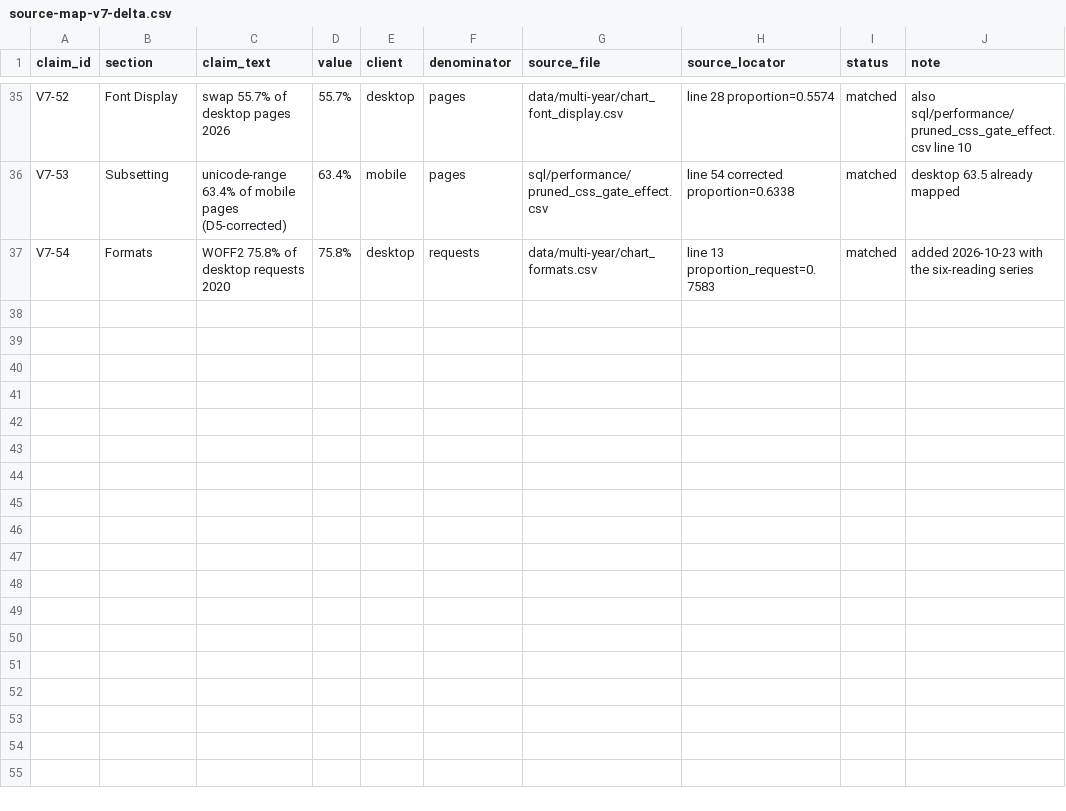
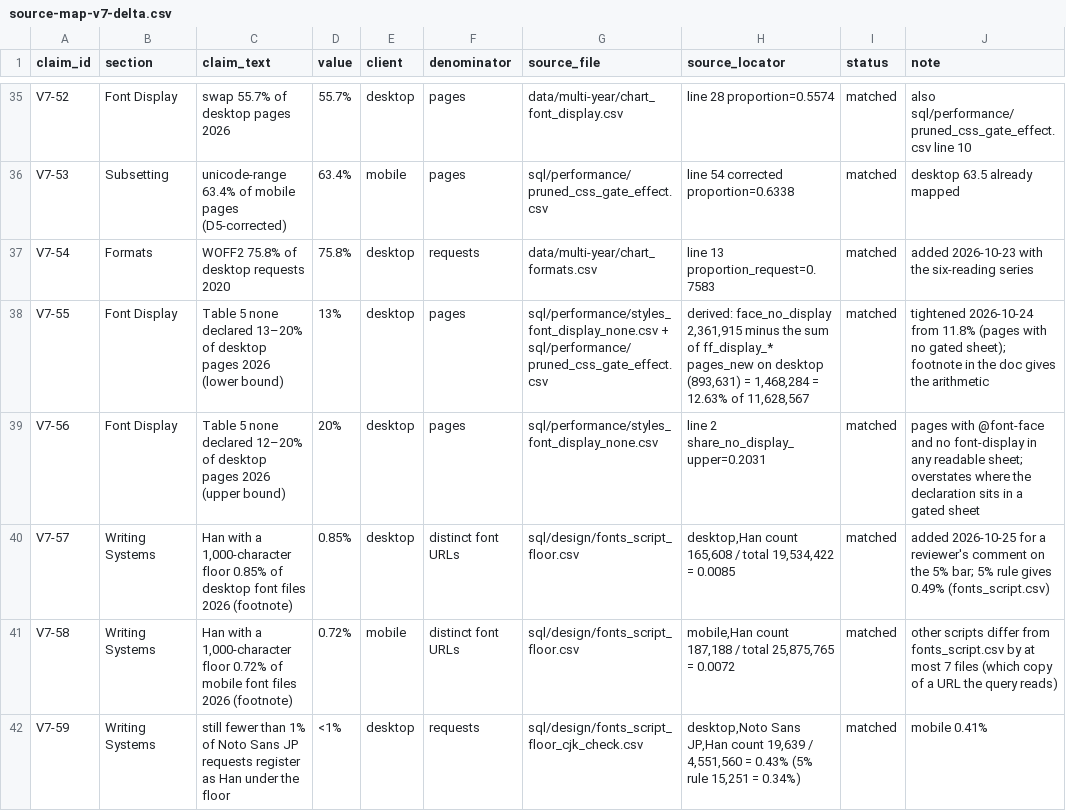
Before and after one commit to charlesberret/fonts-2026-analysis, a CSV file: verification/source-map-v7-delta.csv, drawn as a sheet; only a part is shown, gaps mark what is left out.

Commit message:
Figures re-rendered in Hanken Grotesk to match the report's text; Figure 8's callout leads with Noto Sans JP's 27 files per page; results for font-display 'none' and the script-floor check; expenses through 2026-10-26; source map rows for the new claims

```diff
--- a/verification/source-map-v7-delta.csv
+++ b/verification/source-map-v7-delta.csv
@@ -37 +37,6 @@ V7-53,Subsetting,unicode-range 63.4% of mobile pages (D5-corrected),63.4%,mobile
 V7-54,Formats,WOFF2 75.8% of desktop requests 2020,75.8%,desktop,requests,data/multi-year/chart_formats.csv,line 13 proportion_request=0.7583,matched,added 2026-10-23 with the six-reading series
+V7-55,Font Display,Table 5 none declared 13–20% of desktop pages 2026 (lower bound),13%,desktop,pages,sql/performance/styles_font_display_none.csv + sql/performance/pruned_css_gate_effect.csv,"derived: face_no_display 2,361,915 minus the sum of ff_display_* pages_new on desktop (893,631) = 1,468,284 = 12.63% of 11,628,567",matched,"tightened 2026-10-24 from 11.8% (pages with no gated sheet); footnote in the doc gives the arithmetic"
+V7-56,Font Display,Table 5 none declared 12–20% of desktop pages 2026 (upper bound),20%,desktop,pages,sql/performance/styles_font_display_none.csv,line 2 share_no_display_upper=0.2031,matched,"pages with @font-face and no font-display in any readable sheet; overstates where the declaration sits in a gated sheet"
+V7-57,Writing Systems,"Han with a 1,000-character floor 0.85% of desktop font files 2026 (footnote)",0.85%,desktop,distinct font URLs,sql/design/fonts_script_floor.csv,"desktop,Han count 165,608 / total 19,534,422 = 0.0085",matched,"added 2026-10-25 for a reviewer's comment on the 5% bar; 5% rule gives 0.49% (fonts_script.csv)"
+V7-58,Writing Systems,"Han with a 1,000-character floor 0.72% of mobile font files 2026 (footnote)",0.72%,mobile,distinct font URLs,sql/design/fonts_script_floor.csv,"mobile,Han count 187,188 / total 25,875,765 = 0.0072",matched,"other scripts differ from fonts_script.csv by at most 7 files (which copy of a URL the query reads)"
+V7-59,Writing Systems,"still fewer than 1% of Noto Sans JP requests register as Han under the floor",<1%,desktop,requests,sql/design/fonts_script_floor_cjk_check.csv,"desktop,Noto Sans JP,Han count 19,639 / 4,551,560 = 0.43% (5% rule 15,251 = 0.34%)",matched,"mobile 0.41%"
```
Also changed, not shown: expenses/bigquery-daily-summary.csv, expenses/bigquery-jobs-itemized.csv, 28 other files.
